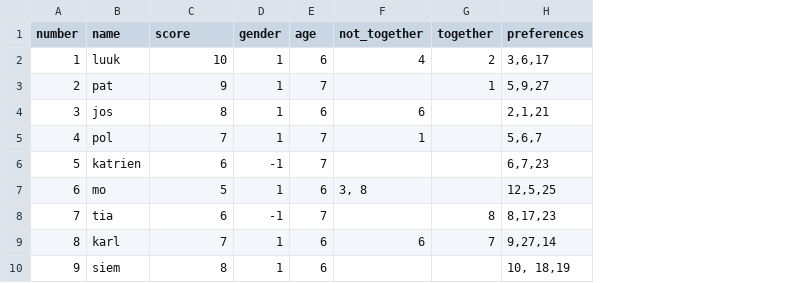
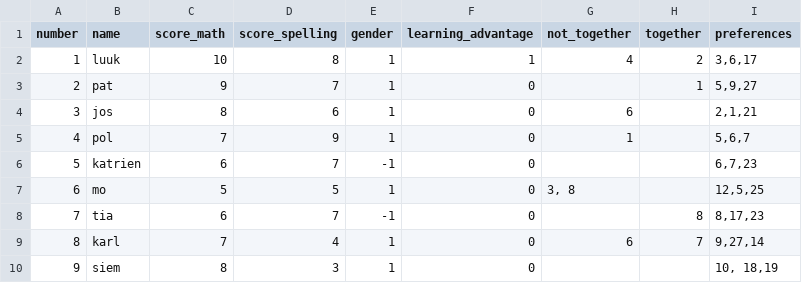
Before and after one commit to mtyt/classevy, a CSV file: data/students.csv, drawn as a sheet; only a part is shown; removed rows and columns are numbered as before the commit, all else as after; the diff names each change by its address in the sheet, - before the commit and + after, or states it on an @@ line.

Commit message:
updated students.csv to have more columns

```diff
--- a/data/students.csv
+++ b/data/students.csv
+column D (score_spelling), rows 2-10: 8 | 7 | 6 | 9 | 7 | 5 | 7 | 4 | 3
-column E (age), rows 2-10: 6 | 7 | 6 | 7 | 7 | 6 | 7 | 6 | 6
+column F (learning_advantage), rows 2-10: 1 | 0 | 0 | 0 | 0 | 0 | 0 | 0 | 0
-C1: score
+C1: score_math
```
Also changed, not shown: 1 other file.
